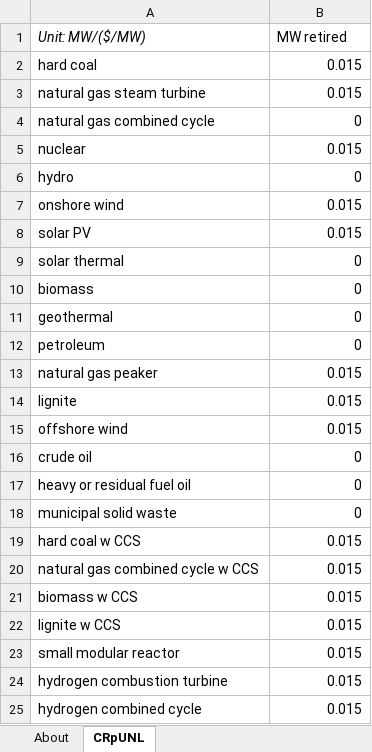
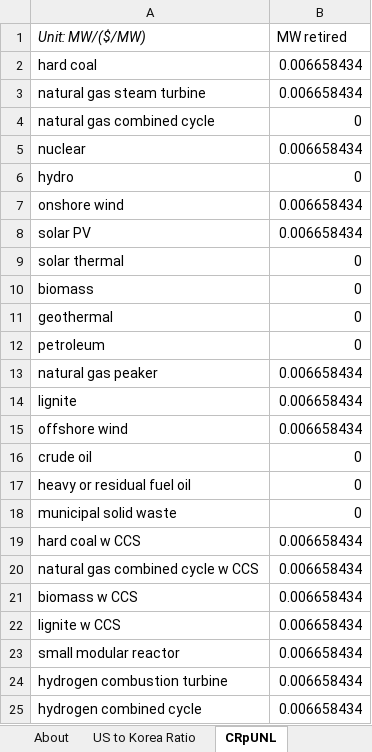
Before and after one commit to EnergyInnovation/eps-southkorea, an Excel workbook: InputData/elec/CRpUNL/Cap Ret per Unit Net Loss.xlsx, sheet CRpUNL, drawn as a sheet; values as stored, in another font and other column widths than the file's, no borders; the diff names each change by its address in the sheet, - before the commit and + after, or states it on an @@ line.

```diff
--- a/InputData/elec/CRpUNL/Cap Ret per Unit Net Loss.xlsx (sheet CRpUNL)
+++ b/InputData/elec/CRpUNL/Cap Ret per Unit Net Loss.xlsx (sheet CRpUNL)
+sheet tab: US to Korea Ratio
-B2:B3 (MW retired): 0.015
+B2:B3 (MW retired): 0.006658434
-B5 (MW retired): 0.015
+B5 (MW retired): 0.006658434
-B7:B8 (MW retired): 0.015
+B7:B8 (MW retired): 0.006658434
-B13:B15 (MW retired): 0.015
+B13:B15 (MW retired): 0.006658434
-B19:B25 (MW retired): 0.015
+B19:B25 (MW retired): 0.006658434
```
Also changed, not shown: 1 other file.
